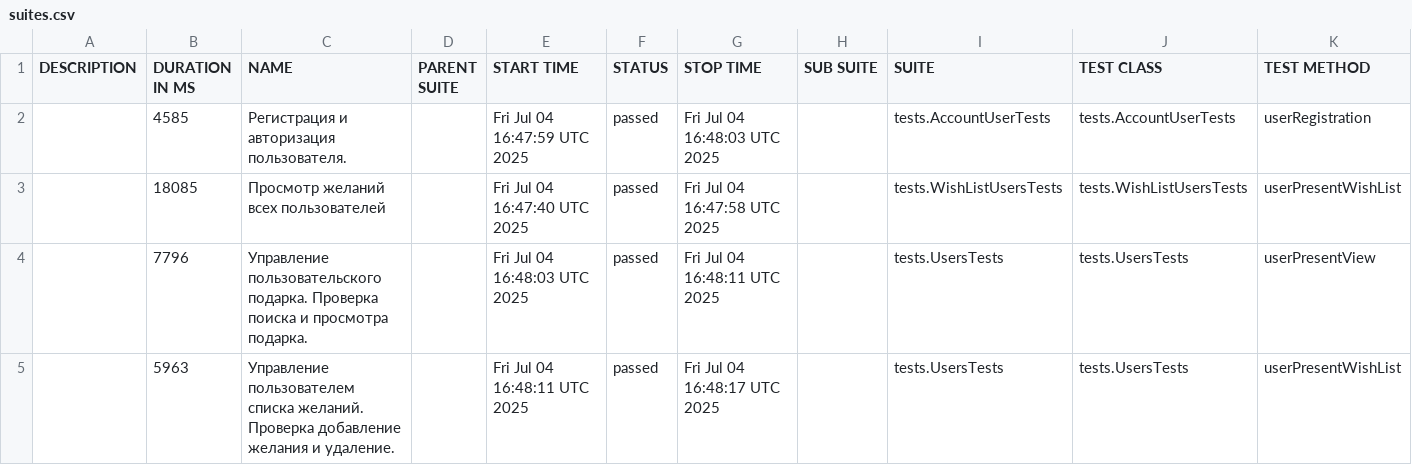
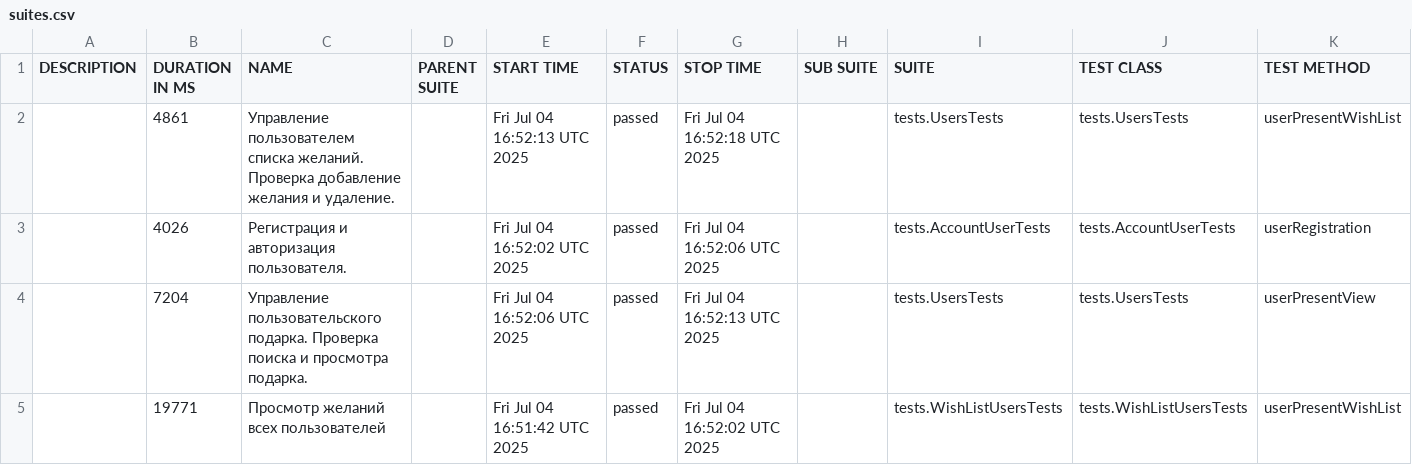
Before and after one commit to Aleksandr-kd/projectWorkGuice, a CSV file: data/suites.csv, drawn as a sheet.

```diff
--- a/data/suites.csv
+++ b/data/suites.csv
@@ -1,5 +1,5 @@
 "DESCRIPTION","DURATION IN MS","NAME","PARENT SUITE","START TIME","STATUS","STOP TIME","SUB SUITE","SUITE","TEST CLASS","TEST METHOD"
-"","4585","Регистрация и авторизация пользователя.","","Fri Jul 04 16:47:59 UTC 2025","passed","Fri Jul 04 16:48:03 UTC 2025","","tests.AccountUserTests","tests.AccountUserTests","userRegistration"
-"","18085","Просмотр желаний всех пользователей","","Fri Jul 04 16:47:40 UTC 2025","passed","Fri Jul 04 16:47:58 UTC 2025","","tests.WishListUsersTests","tests.WishListUsersTests","userPresentWishList"
-"","7796","Управление пользовательского подарка. Проверка поиска и просмотра подарка.","","Fri Jul 04 16:48:03 UTC 2025","passed","Fri Jul 04 16:48:11 UTC 2025","","tests.UsersTests","tests.UsersTests","userPresentView"
-"","5963","Управление пользователем списка желаний. Проверка добавление желания и удаление.","","Fri Jul 04 16:48:11 UTC 2025","passed","Fri Jul 04 16:48:17 UTC 2025","","tests.UsersTests","tests.UsersTests","userPresentWishList"
+"","4861","Управление пользователем списка желаний. Проверка добавление желания и удаление.","","Fri Jul 04 16:52:13 UTC 2025","passed","Fri Jul 04 16:52:18 UTC 2025","","tests.UsersTests","tests.UsersTests","userPresentWishList"
+"","4026","Регистрация и авторизация пользователя.","","Fri Jul 04 16:52:02 UTC 2025","passed","Fri Jul 04 16:52:06 UTC 2025","","tests.AccountUserTests","tests.AccountUserTests","userRegistration"
+"","7204","Управление пользовательского подарка. Проверка поиска и просмотра подарка.","","Fri Jul 04 16:52:06 UTC 2025","passed","Fri Jul 04 16:52:13 UTC 2025","","tests.UsersTests","tests.UsersTests","userPresentView"
+"","19771","Просмотр желаний всех пользователей","","Fri Jul 04 16:51:42 UTC 2025","passed","Fri Jul 04 16:52:02 UTC 2025","","tests.WishListUsersTests","tests.WishListUsersTests","userPresentWishList"
```
Also changed, not shown: 22 other files.
